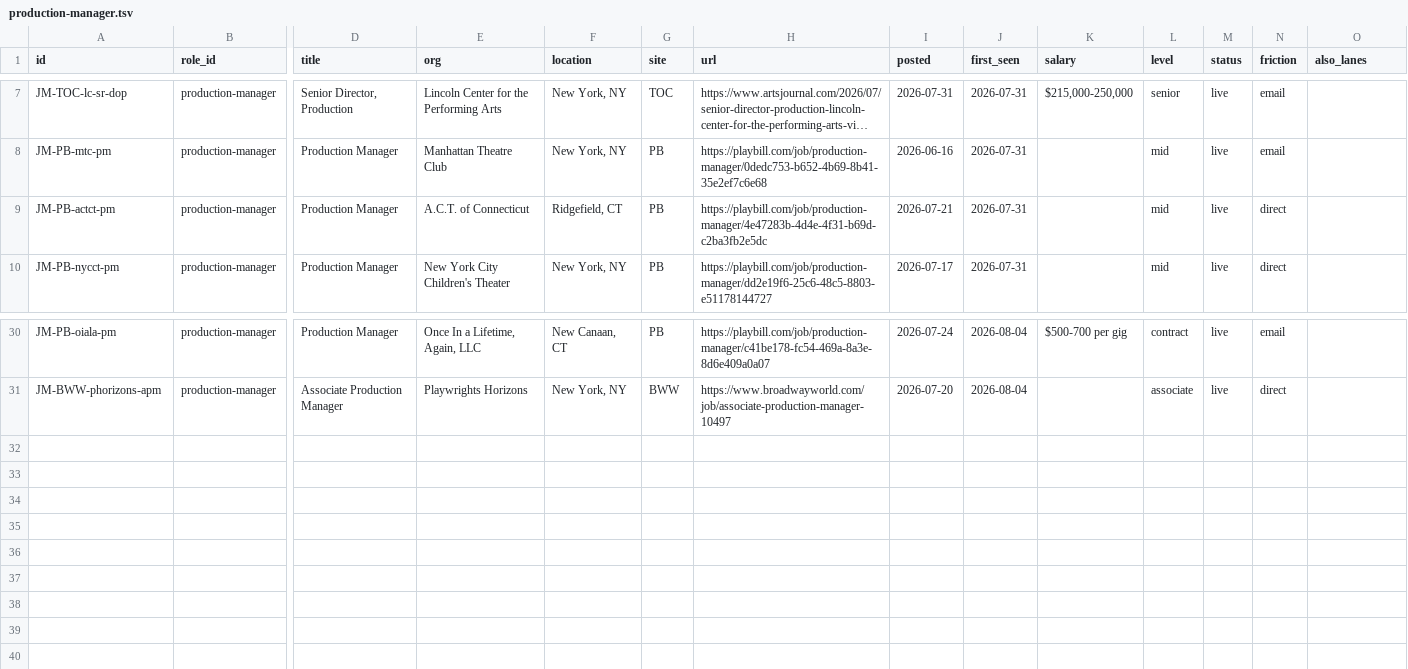
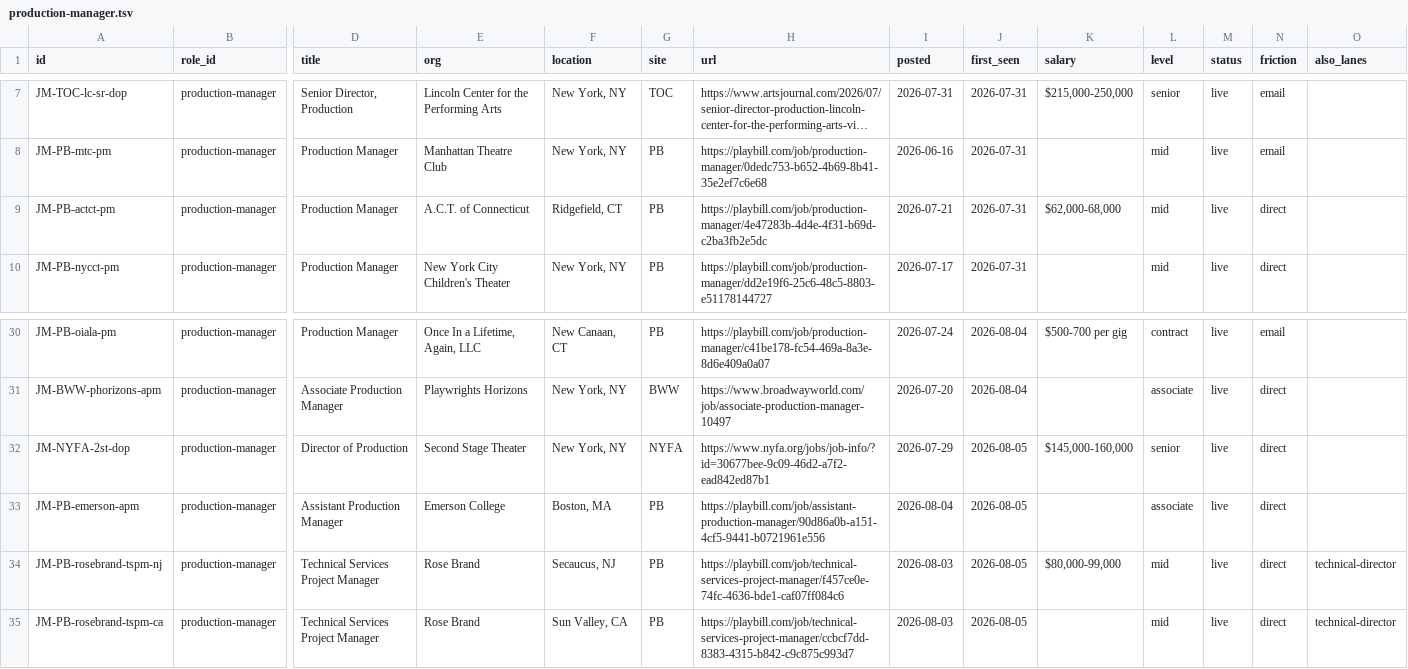
Before and after one commit to mawizorek/ClickUp_apps, a TSV file: routines/job-market-state/production-manager.tsv, drawn as a sheet; only a part is shown, gaps mark what is left out; long unchanged cells end in …; rows hold the shown columns only; the diff names each change by its address in the sheet, - before the commit and + after, or states it on an @@ line.

Commit message:
data(job-market): 2026-08-05 08:52 ET — production-manager, 34 live, +4

```diff
--- a/routines/job-market-state/production-manager.tsv
+++ b/routines/job-market-state/production-manager.tsv
-K9 (salary): (empty)
+K9 (salary): $62,000-68,000
+row 32: JM-NYFA-2st-dop | production-manager | Director of Production | Second Stage Theater | New York, NY | NYFA | https://www.nyfa.org/jobs/job-info/?id=30677bee-9c09-46d2-a7f2-ead842ed87b1 | 2026-07-29 | 2026-08-05 | $145,000-160,000 | senior | live | direct
+row 33: JM-PB-emerson-apm | production-manager | Assistant Production Manager | Emerson College | Boston, MA | PB | https://playbill.com/job/assistant-production-manager/90d86a0b-a151-4cf5-9441-b0721961e556 | 2026-08-04 | 2026-08-05 |  | associate | live | direct
+row 34: JM-PB-rosebrand-tspm-nj | production-manager | Technical Services Project Manager | Rose Brand | Secaucus, NJ | PB | https://playbill.com/job/technical-services-project-manager/f457ce0e-74fc-4636-bde1-caf07ff084c6 | 2026-08-03 | 2026-08-05 | $80,000-99,000 | mid | live | direct | technical-director
+row 35: JM-PB-rosebrand-tspm-ca | production-manager | Technical Services Project Manager | Rose Brand | Sun Valley, CA | PB | https://playbill.com/job/technical-services-project-manager/ccbcf7dd-8383-4315-b842-c9c875c993d7 | 2026-08-03 | 2026-08-05 |  | mid | live | direct | technical-director
```
